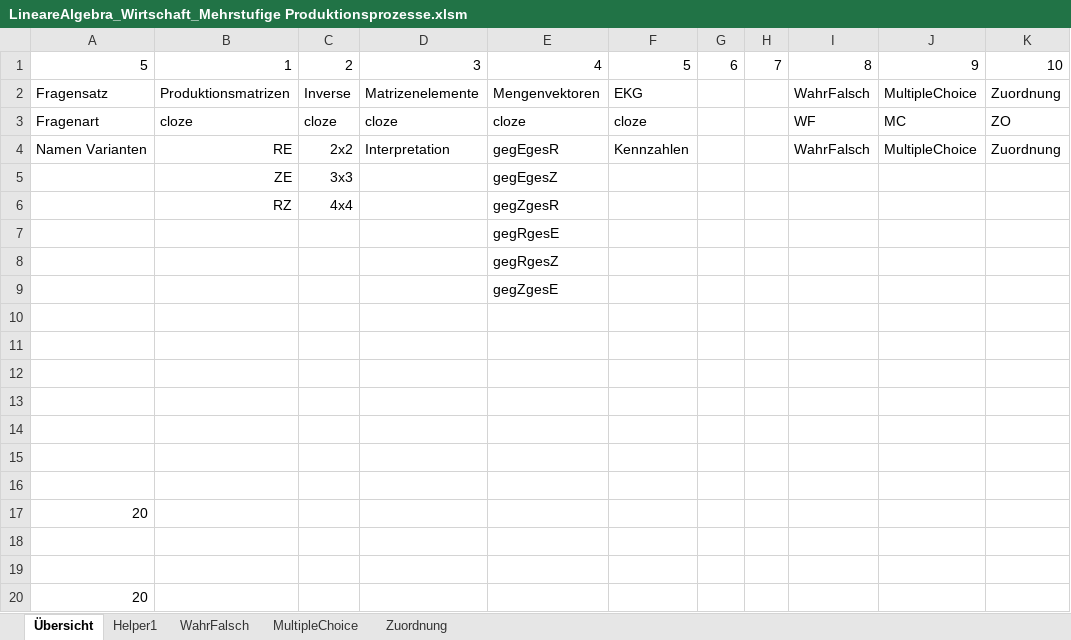
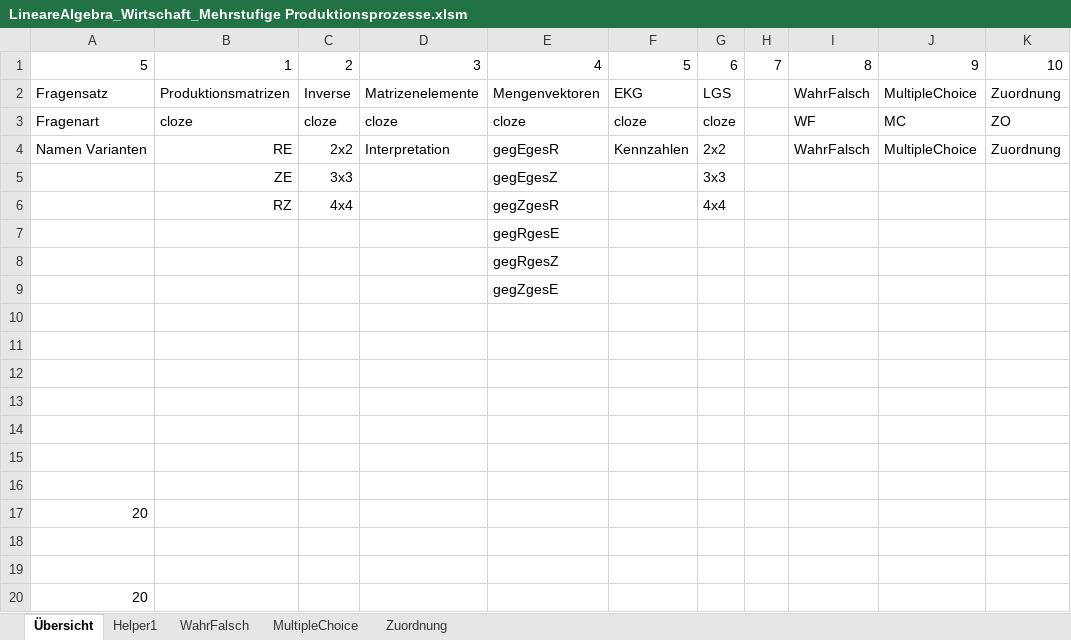
Before and after one commit to MatheDoc/digitalmath, an Excel workbook: Aufgaben/Erstellung/LineareAlgebra_Wirtschaft_Mehrstufige Produktionsprozesse.xlsm, sheet Übersicht, drawn as a sheet; values as stored, in another font and other column widths than the file's, no borders; charts and pictures not drawn; the diff names each change by its address in the sheet, - before the commit and + after, or states it on an @@ line.

```diff
--- a/Aufgaben/Erstellung/LineareAlgebra_Wirtschaft_Mehrstufige Produktionsprozesse.xlsm (sheet Übersicht)
+++ b/Aufgaben/Erstellung/LineareAlgebra_Wirtschaft_Mehrstufige Produktionsprozesse.xlsm (sheet Übersicht)
-G2: (empty)
+G2: LGS
-G3: (empty)
+G3: cloze
-G4: (empty)
+G4: 2x2
-G5: (empty)
+G5: 3x3
-G6: (empty)
+G6: 4x4
```
Also changed, not shown: 1 other file.
